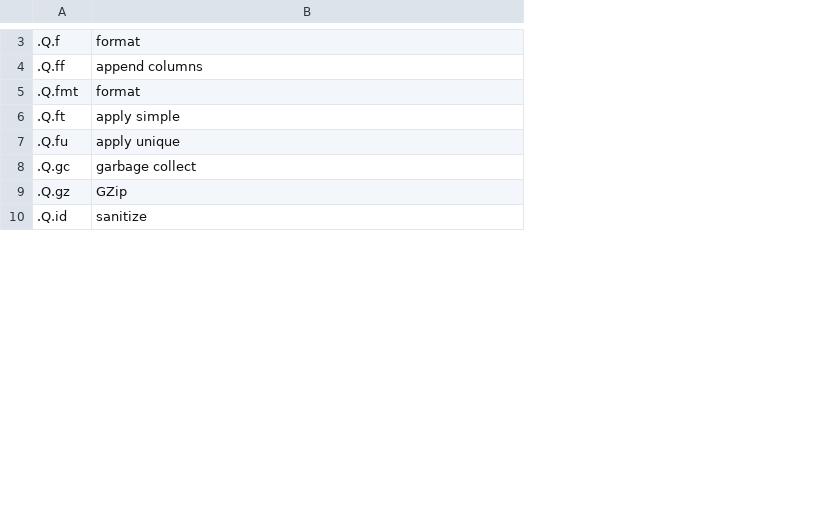
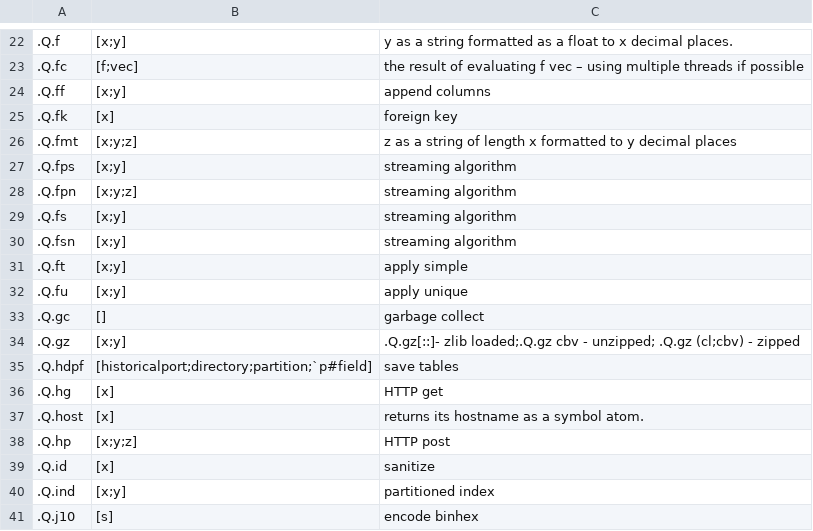
Before and after one commit to kdbinsidebrains/plugin, a CSV file: src/main/resources/org/kdb/inside/brains/completion/q.csv, drawn as a sheet; only a part is shown, gaps mark what is left out; addresses are those after the commit; the diff covers the shown part only; the diff names each change by its address in the sheet, - before the commit and + after, or states it on an @@ line.

```diff
--- a/src/main/resources/org/kdb/inside/brains/completion/q.csv
+++ b/src/main/resources/org/kdb/inside/brains/completion/q.csv
+column B, row 22: [x;y]; row 24: [x;y]; row 26: [x;y;z]; rows 31-34: [x;y] | [x;y] | [] | [x;y]; row 39: [x]
-C22: format
+C22: y as a string formatted as a float to x decimal places.
+row 23: .Q.fc | [f;vec] | the result of evaluating f vec – using multiple threads if possible
@@ row 52 moved to row 25: .Q.fk @@
-C26: format
+C26: z as a string of length x formatted to y decimal places
+row 27: .Q.fps | [x;y] | streaming algorithm
+row 28: .Q.fpn | [x;y;z] | streaming algorithm
+row 29: .Q.fs | [x;y] | streaming algorithm
+row 30: .Q.fsn | [x;y] | streaming algorithm
-C34: GZip
+C34: .Q.gz[::]- zlib loaded;.Q.gz cbv - unzipped; .Q.gz (cl;cbv) - zipped
@@ row 53 moved to row 35: .Q.hdpf @@
@@ row 33 moved to row 36: .Q.hg @@
+row 37: .Q.host | [x] | returns its hostname as a symbol atom.
@@ row 35 moved to row 38: .Q.hp @@
@@ row 57 moved to row 40: .Q.ind @@
@@ row 40 moved to row 41: .Q.j10 @@
```
Also changed, not shown: 23 added rows, 21 removed rows, 23 moved rows and 6 edited cells elsewhere in this file, src/main/resources/org/kdb/inside/brains/completion/keywords.csv, 10 other files.
